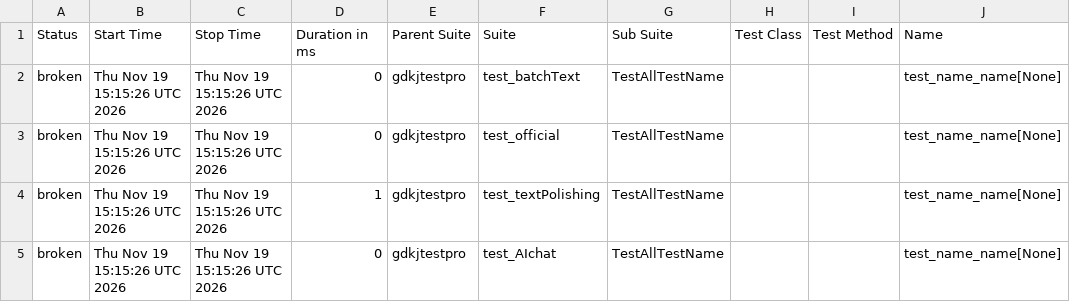
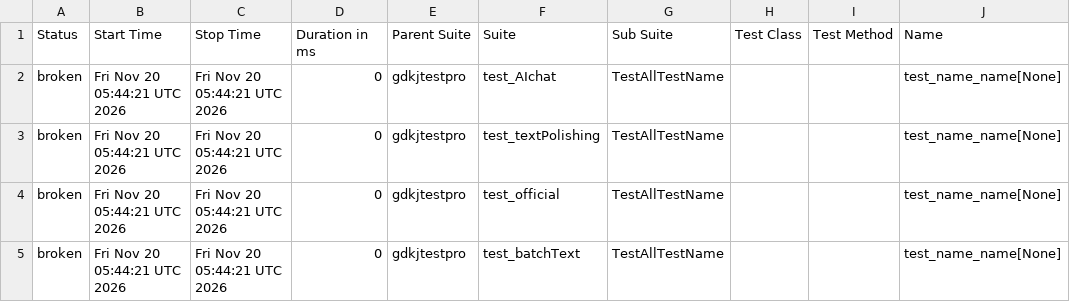
Before and after one commit to cmd-is-xka/gdkj, a CSV file: data/suites.csv, drawn as a sheet; only a part is shown; the diff names each change by its address in the sheet, - before the commit and + after, or states it on an @@ line.

```diff
--- a/data/suites.csv
+++ b/data/suites.csv
-B2:B5 (Start Time): Thu Nov 19 15:15:26 UTC 2026
+B2:B5 (Start Time): Fri Nov 20 05:44:21 UTC 2026
-C2:C5 (Stop Time): Thu Nov 19 15:15:26 UTC 2026
+C2:C5 (Stop Time): Fri Nov 20 05:44:21 UTC 2026
-F2 (Suite): test_batchText
+F2 (Suite): test_AIchat
-F3 (Suite): test_official
+F3 (Suite): test_textPolishing
-D4 (Duration in ms): 1
+D4 (Duration in ms): 0
-F4 (Suite): test_textPolishing
+F4 (Suite): test_official
-F5 (Suite): test_AIchat
+F5 (Suite): test_batchText
```
Also changed, not shown: 23 other files.
